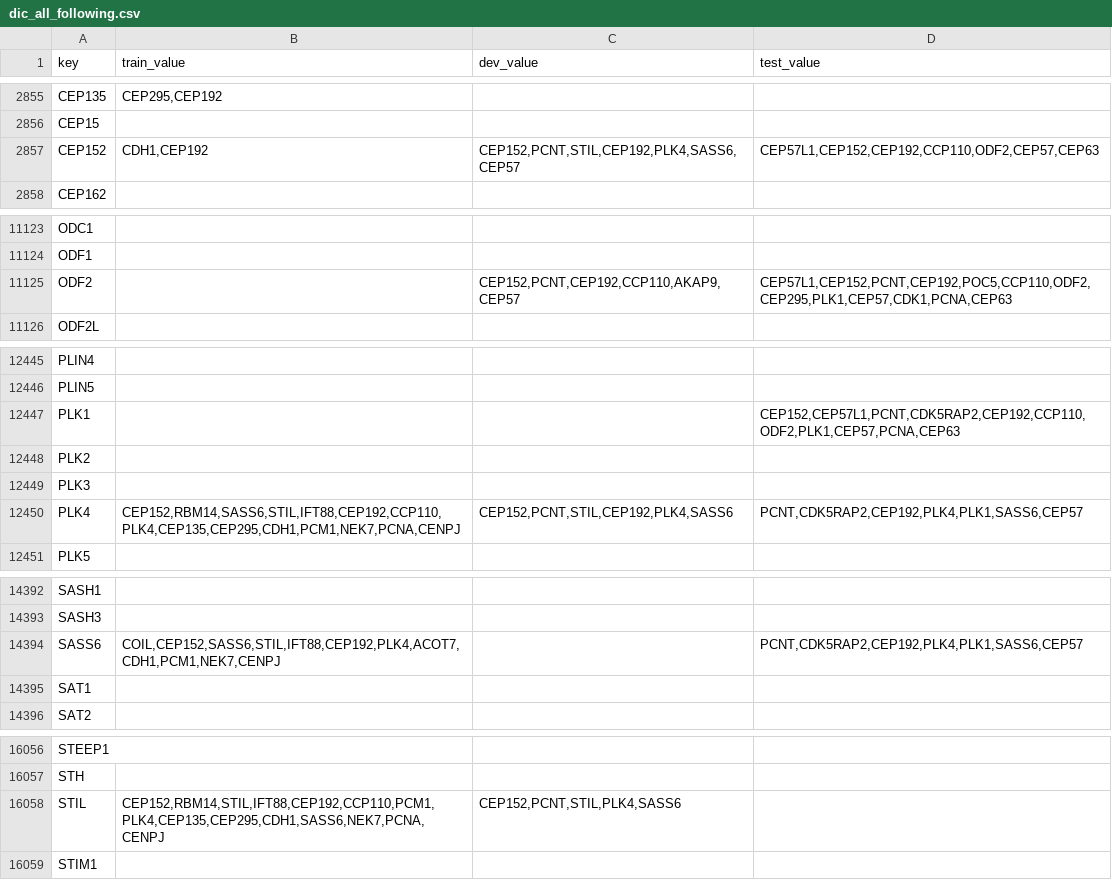
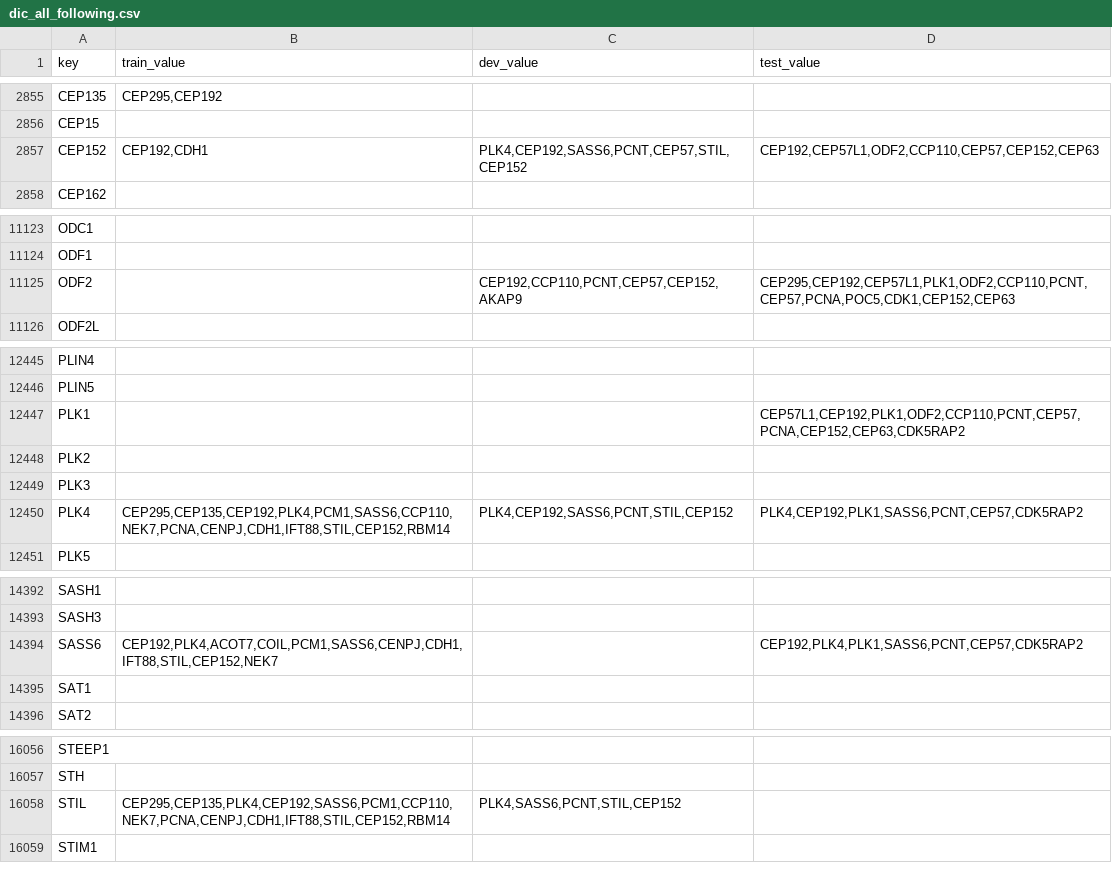
Before and after one commit to lexas-f-utokyo/lexas, a CSV file: eval/dic_all_following.csv, drawn as a sheet; only a part is shown, gaps mark what is left out; the diff covers the shown part only.

```diff
--- a/eval/dic_all_following.csv
+++ b/eval/dic_all_following.csv
@@ -2856,3 +2856,3 @@ CEP135,"CEP295,CEP192",,
 CEP15,,,
-CEP152,"CDH1,CEP192","CEP152,PCNT,STIL,CEP192,PLK4,SASS6,CEP57","CEP57L1,CEP152,CEP192,CCP110,ODF2,CEP57,CEP63"
+CEP152,"CEP192,CDH1","PLK4,CEP192,SASS6,PCNT,CEP57,STIL,CEP152","CEP192,CEP57L1,ODF2,CCP110,CEP57,CEP152,CEP63"
 CEP162,,,
@@ -11124,3 +11124,3 @@ ODC1,,,
 ODF1,,,
-ODF2,,"CEP152,PCNT,CEP192,CCP110,AKAP9,CEP57","CEP57L1,CEP152,PCNT,CEP192,POC5,CCP110,ODF2,CEP295,PLK1,CEP57,CDK1,PCNA,CEP63"
+ODF2,,"CEP192,CCP110,PCNT,CEP57,CEP152,AKAP9","CEP295,CEP192,CEP57L1,PLK1,ODF2,CCP110,PCNT,CEP57,PCNA,POC5,CDK1,CEP152,CEP63"
 ODF2L,,,
@@ -12446,6 +12446,6 @@ PLIN4,,,
 PLIN5,,,
-PLK1,,,"CEP152,CEP57L1,PCNT,CDK5RAP2,CEP192,CCP110,ODF2,PLK1,CEP57,PCNA,CEP63"
+PLK1,,,"CEP57L1,CEP192,PLK1,ODF2,CCP110,PCNT,CEP57,PCNA,CEP152,CEP63,CDK5RAP2"
 PLK2,,,
 PLK3,,,
-PLK4,"CEP152,RBM14,SASS6,STIL,IFT88,CEP192,CCP110,PLK4,CEP135,CEP295,CDH1,PCM1,NEK7,PCNA,CENPJ","CEP152,PCNT,STIL,CEP192,PLK4,SASS6","PCNT,CDK5RAP2,CEP192,PLK4,PLK1,SASS6,CEP57"
+PLK4,"CEP295,CEP135,CEP192,PLK4,PCM1,SASS6,CCP110,NEK7,PCNA,CENPJ,CDH1,IFT88,STIL,CEP152,RBM14","PLK4,CEP192,SASS6,PCNT,STIL,CEP152","PLK4,CEP192,PLK1,SASS6,PCNT,CEP57,CDK5RAP2"
 PLK5,,,
@@ -14393,3 +14393,3 @@ SASH1,,,
 SASH3,,,
-SASS6,"COIL,CEP152,SASS6,STIL,IFT88,CEP192,PLK4,ACOT7,CDH1,PCM1,NEK7,CENPJ",,"PCNT,CDK5RAP2,CEP192,PLK4,PLK1,SASS6,CEP57"
+SASS6,"CEP192,PLK4,ACOT7,COIL,PCM1,SASS6,CENPJ,CDH1,IFT88,STIL,CEP152,NEK7",,"CEP192,PLK4,PLK1,SASS6,PCNT,CEP57,CDK5RAP2"
 SAT1,,,
@@ -16057,3 +16057,3 @@ STEEP1,,,
 STH,,,
-STIL,"CEP152,RBM14,STIL,IFT88,CEP192,CCP110,PCM1,PLK4,CEP135,CEP295,CDH1,SASS6,NEK7,PCNA,CENPJ","CEP152,PCNT,STIL,PLK4,SASS6",
+STIL,"CEP295,CEP135,PLK4,CEP192,SASS6,PCM1,CCP110,NEK7,PCNA,CENPJ,CDH1,IFT88,STIL,CEP152,RBM14","PLK4,SASS6,PCNT,STIL,CEP152",
 STIM1,,,
```
Also changed, not shown: 30 edited cells elsewhere in this file, 37 other files.
